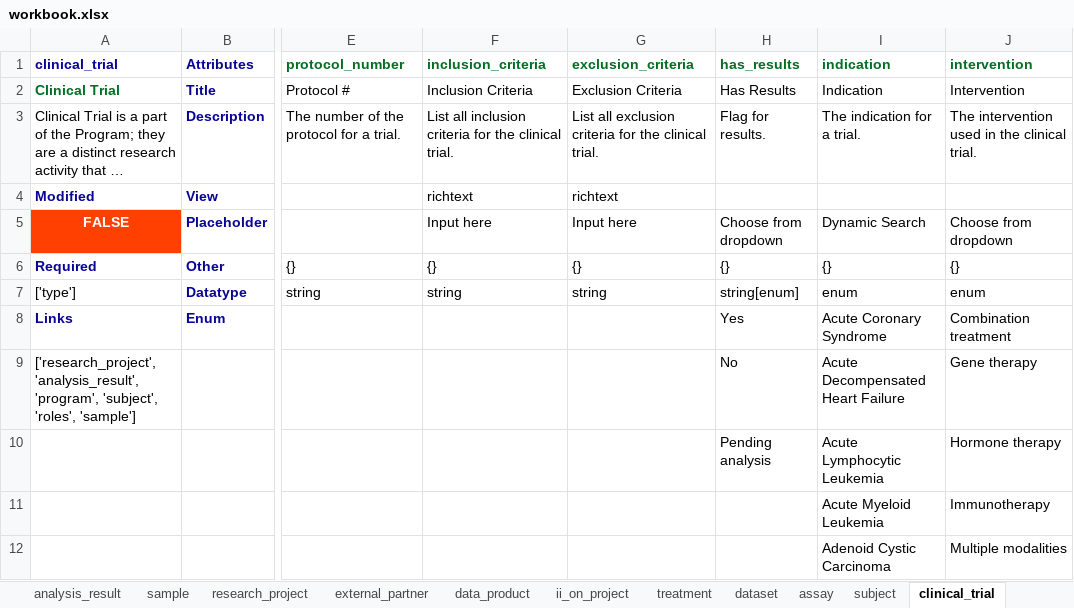
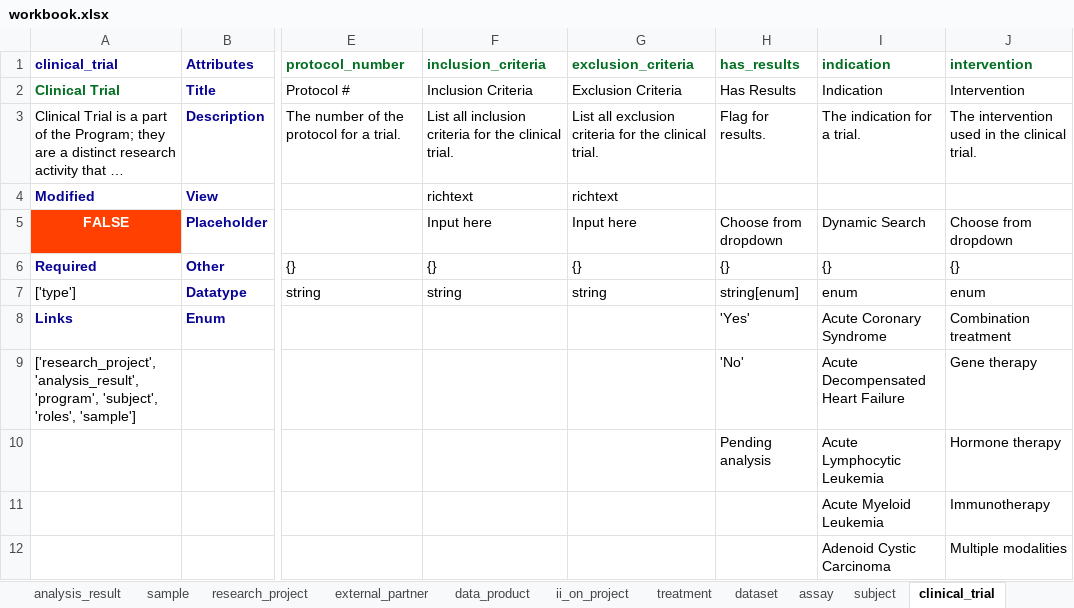
Before and after one commit to ranchobiosciences/Data_Modeling_Issues_Templates, an Excel workbook: workbook.xlsx, sheet clinical_trial, drawn as a sheet; only a part is shown, gaps mark what is left out; long unchanged cells end in …; values as stored, in another font and other column widths than the file's, no borders; the diff names each change by its address in the sheet, - before the commit and + after, or states it on an @@ line.

```diff
--- a/workbook.xlsx (sheet clinical_trial)
+++ b/workbook.xlsx (sheet clinical_trial)
-H8 (has_results): Yes
+H8 (has_results): 'Yes'
-H9 (has_results): No
+H9 (has_results): 'No'
```
Also changed, not shown: sheet sample, sheet sample_QC_metrics, sheet dataset, sheet lab_experiment, sheet program, sheet subject, 20 other files.
